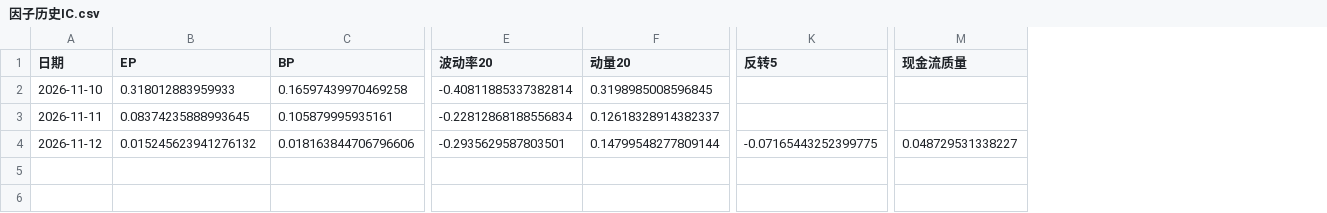
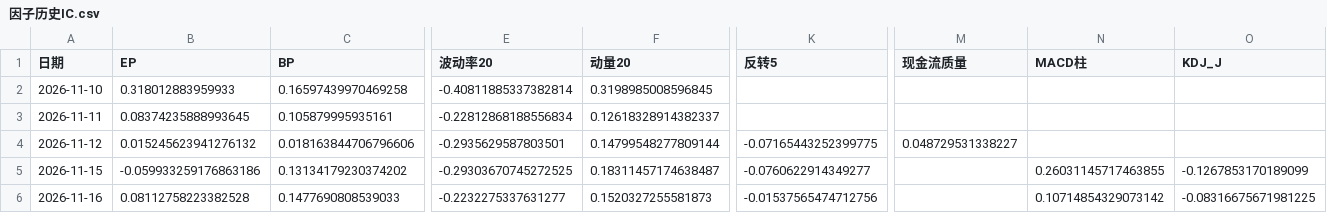
Before and after one commit to laowanghenlan/stock-picker, a CSV file: 因子历史IC.csv, drawn as a sheet; only a part is shown, gaps mark what is left out; rows hold the shown columns only; the diff names each change by its address in the sheet, - before the commit and + after, or states it on an @@ line.

Commit message:
Web 推送留档 2026-11-16

```diff
--- a/因子历史IC.csv
+++ b/因子历史IC.csv
+column N (MACD柱), empty
+column O (KDJ_J), empty
+row 5: 2026-11-15 | -0.059933259176863186 | 0.13134179230374202 | -0.29303670745272525 | 0.18311457174638487 | -0.0760622914349277 |  | 0.26031145717463855 | -0.1267853170189099
+row 6: 2026-11-16 | 0.08112758223382528 | 0.1477690808539033 | -0.2232275337631277 | 0.1520327255581873 | -0.01537565474712756 |  | 0.10714854329073142 | -0.08316675671981225
```
